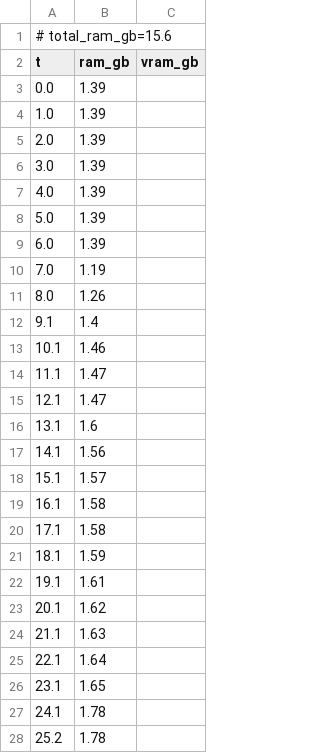
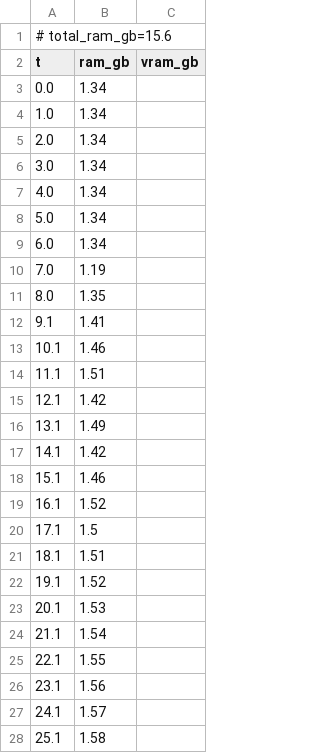
Before and after one commit to PozzettiAndrea/ComfyUI-MotionCapture, a CSV file: dev/linux-cpu/logs/load_camera_traj_resources.csv, drawn as a sheet; only a part is shown; the diff covers the shown part only.

Commit message:
Update dev/linux-cpu

```diff
--- a/dev/linux-cpu/logs/load_camera_traj_resources.csv
+++ b/dev/linux-cpu/logs/load_camera_traj_resources.csv
@@ -2,27 +2,27 @@
 t,ram_gb,vram_gb
-0.0,1.39,
-1.0,1.39,
-2.0,1.39,
-3.0,1.39,
-4.0,1.39,
-5.0,1.39,
-6.0,1.39,
+0.0,1.34,
+1.0,1.34,
+2.0,1.34,
+3.0,1.34,
+4.0,1.34,
+5.0,1.34,
+6.0,1.34,
 7.0,1.19,
-8.0,1.26,
-9.1,1.4,
+8.0,1.35,
+9.1,1.41,
 10.1,1.46,
-11.1,1.47,
-12.1,1.47,
-13.1,1.6,
-14.1,1.56,
-15.1,1.57,
-16.1,1.58,
-17.1,1.58,
-18.1,1.59,
-19.1,1.61,
-20.1,1.62,
-21.1,1.63,
-22.1,1.64,
-23.1,1.65,
-24.1,1.78,
-25.2,1.78,
+11.1,1.51,
+12.1,1.42,
+13.1,1.49,
+14.1,1.42,
+15.1,1.46,
+16.1,1.52,
+17.1,1.5,
+18.1,1.51,
+19.1,1.52,
+20.1,1.53,
+21.1,1.54,
+22.1,1.55,
+23.1,1.56,
+24.1,1.57,
+25.1,1.58,
```
Also changed, not shown: 7 added rows, 3 removed rows and 13 edited cells elsewhere in this file, dev/linux-cpu/logs/apply_motion_on_character_resources.csv, 30 other files.
